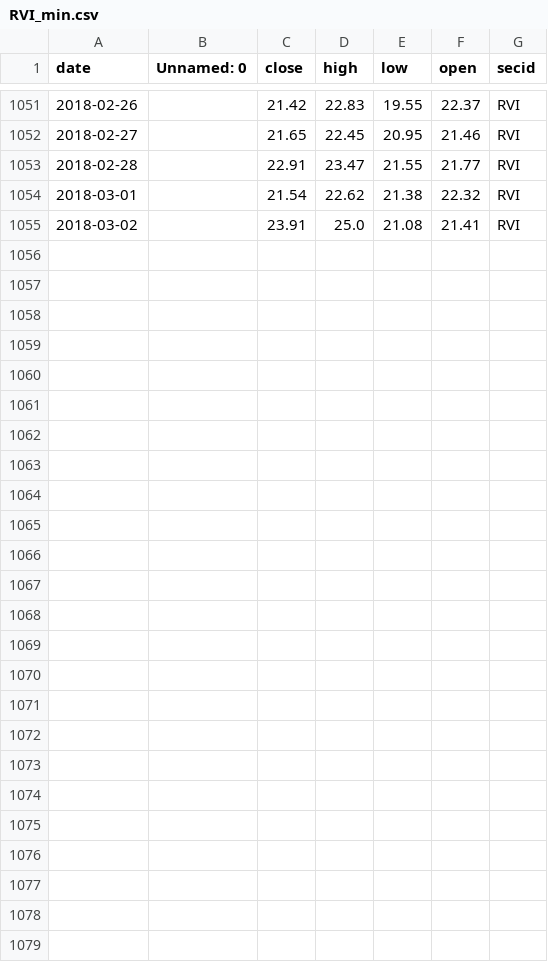
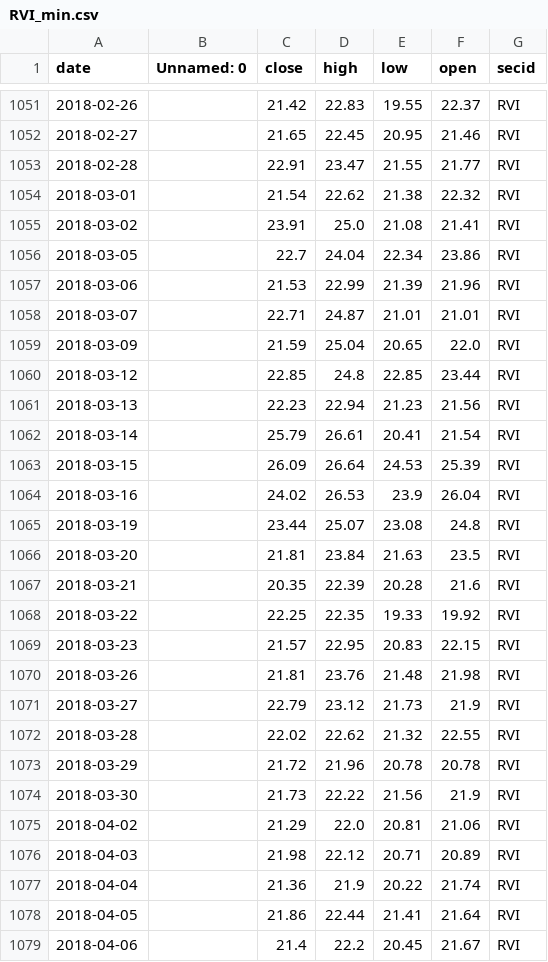
Before and after one commit to phansier/DEX, a CSV file: crons/RVI_min.csv, drawn as a sheet; only a part is shown, gaps mark what is left out.

```diff
--- a/crons/RVI_min.csv
+++ b/crons/RVI_min.csv
@@ -1055 +1055,25 @@ date,Unnamed: 0,close,high,low,open,secid
 2018-03-02,,23.91,25.0,21.08,21.41,RVI
+2018-03-05,,22.7,24.04,22.34,23.86,RVI
+2018-03-06,,21.53,22.99,21.39,21.96,RVI
+2018-03-07,,22.71,24.87,21.01,21.01,RVI
+2018-03-09,,21.59,25.04,20.65,22.0,RVI
+2018-03-12,,22.85,24.8,22.85,23.44,RVI
+2018-03-13,,22.23,22.94,21.23,21.56,RVI
+2018-03-14,,25.79,26.61,20.41,21.54,RVI
+2018-03-15,,26.09,26.64,24.53,25.39,RVI
+2018-03-16,,24.02,26.53,23.9,26.04,RVI
+2018-03-19,,23.44,25.07,23.08,24.8,RVI
+2018-03-20,,21.81,23.84,21.63,23.5,RVI
+2018-03-21,,20.35,22.39,20.28,21.6,RVI
+2018-03-22,,22.25,22.35,19.33,19.92,RVI
+2018-03-23,,21.57,22.95,20.83,22.15,RVI
+2018-03-26,,21.81,23.76,21.48,21.98,RVI
+2018-03-27,,22.79,23.12,21.73,21.9,RVI
+2018-03-28,,22.02,22.62,21.32,22.55,RVI
+2018-03-29,,21.72,21.96,20.78,20.78,RVI
+2018-03-30,,21.73,22.22,21.56,21.9,RVI
+2018-04-02,,21.29,22.0,20.81,21.06,RVI
+2018-04-03,,21.98,22.12,20.71,20.89,RVI
+2018-04-04,,21.36,21.9,20.22,21.74,RVI
+2018-04-05,,21.86,22.44,21.41,21.64,RVI
+2018-04-06,,21.4,22.2,20.45,21.67,RVI
```
Also changed, not shown: crons/RTS_min.csv, xxxxxxxx.csv, 26 other files.
